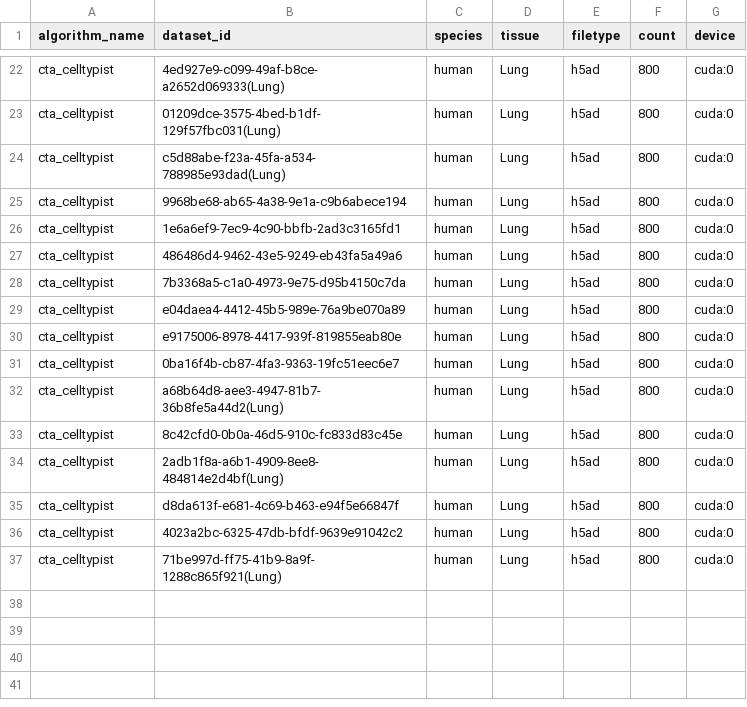
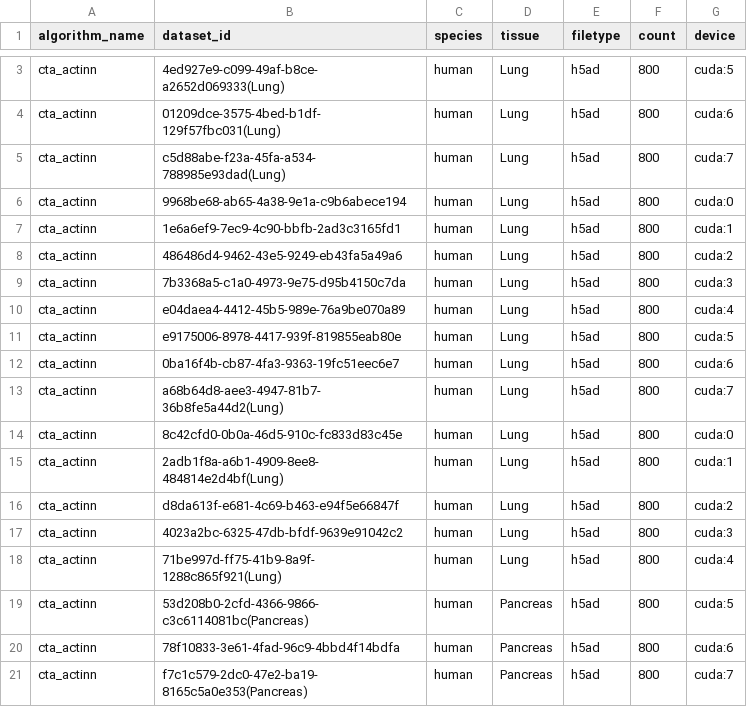
Before and after one commit to OmicsML/dance, a CSV file: examples/atlas/config/run_config.csv, drawn as a sheet; only a part is shown, gaps mark what is left out; addresses are those after the commit; the diff covers the shown part only; the diff names each change by its address in the sheet, - before the commit and + after, or states it on an @@ line.

```diff
--- a/examples/atlas/config/run_config.csv
+++ b/examples/atlas/config/run_config.csv
-A3:A18 (algorithm_name): cta_celltypist
+A3:A18 (algorithm_name): cta_actinn
-G3 (device): cuda:0
+G3 (device): cuda:5
-G4 (device): cuda:0
+G4 (device): cuda:6
-G5 (device): cuda:0
+G5 (device): cuda:7
-G7 (device): cuda:0
+G7 (device): cuda:1
-G8 (device): cuda:0
+G8 (device): cuda:2
-G9 (device): cuda:0
+G9 (device): cuda:3
-G10 (device): cuda:0
+G10 (device): cuda:4
-G11 (device): cuda:0
+G11 (device): cuda:5
-G12 (device): cuda:0
+G12 (device): cuda:6
-G13 (device): cuda:0
+G13 (device): cuda:7
-G15 (device): cuda:0
+G15 (device): cuda:1
-G16 (device): cuda:0
+G16 (device): cuda:2
-G17 (device): cuda:0
+G17 (device): cuda:3
-G18 (device): cuda:0
+G18 (device): cuda:4
+row 19: cta_actinn | 53d208b0-2cfd-4366-9866-c3c6114081bc(Pancreas) | human | Pancreas | h5ad | 800 | cuda:5
+row 20: cta_actinn | 78f10833-3e61-4fad-96c9-4bbd4f14bdfa | human | Pancreas | h5ad | 800 | cuda:6
+row 21: cta_actinn | f7c1c579-2dc0-47e2-ba19-8165c5a0e353(Pancreas) | human | Pancreas | h5ad | 800 | cuda:7
```
Also changed, not shown: 19 removed rows and 2 edited cells elsewhere in this file, 3 other files.
